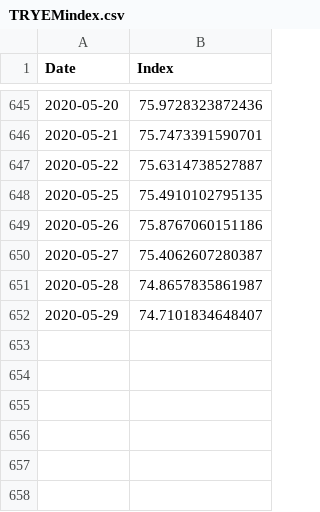
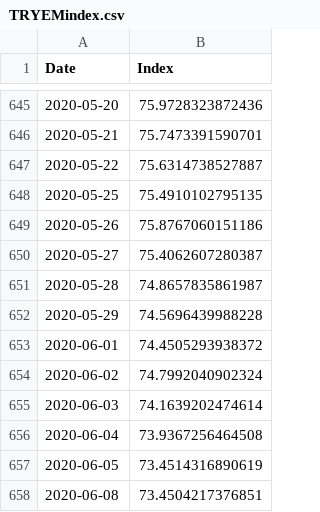
Before and after one commit to Soybilgen/PersonalPage, a CSV file: static/files/TRYEMindex.csv, drawn as a sheet; only a part is shown, gaps mark what is left out.

```diff
--- a/static/files/TRYEMindex.csv
+++ b/static/files/TRYEMindex.csv
@@ -651,2 +651,8 @@
 2020-05-28,74.8657835861987
-2020-05-29,74.7101834648407
+2020-05-29,74.5696439988228
+2020-06-01,74.4505293938372
+2020-06-02,74.7992040902324
+2020-06-03,74.1639202474614
+2020-06-04,73.9367256464508
+2020-06-05,73.4514316890619
+2020-06-08,73.4504217376851
```
Also changed, not shown: static/files/TRYFCIindex.csv, static/files/TRYPMPIindex.csv, 16 other files.
